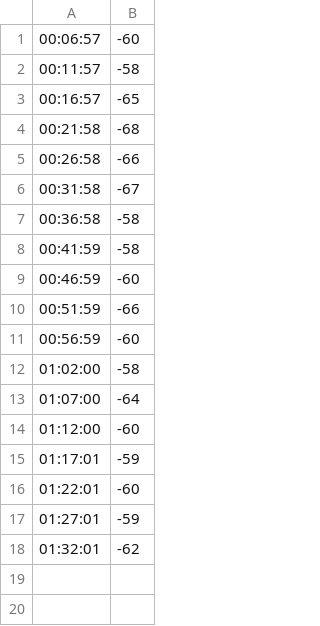
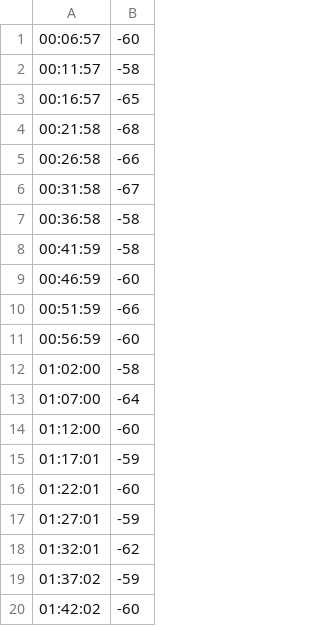
Before and after one commit to aruncs31s/PowerBeam_M5_Signal_Strength_monitor, a CSV file: src/without_sensors/readings/csv/2024-09-29_log.csv, drawn as a sheet.

```diff
--- a/src/without_sensors/readings/csv/2024-09-29_log.csv
+++ b/src/without_sensors/readings/csv/2024-09-29_log.csv
@@ -18 +18,3 @@
 01:32:01,-62
+01:37:02,-59
+01:42:02,-60
```
Also changed, not shown: 1 other file.
